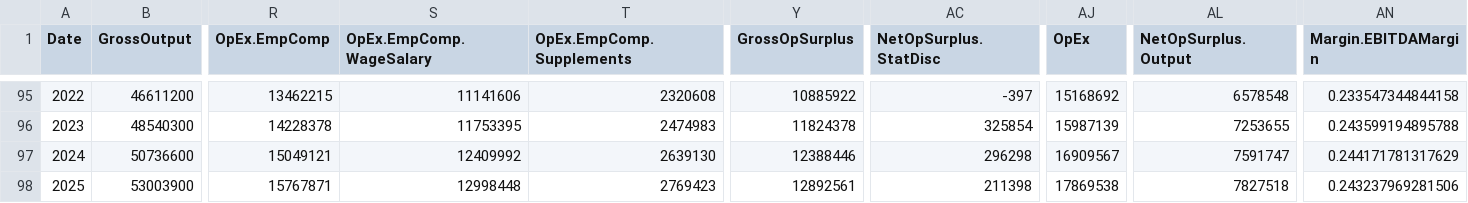
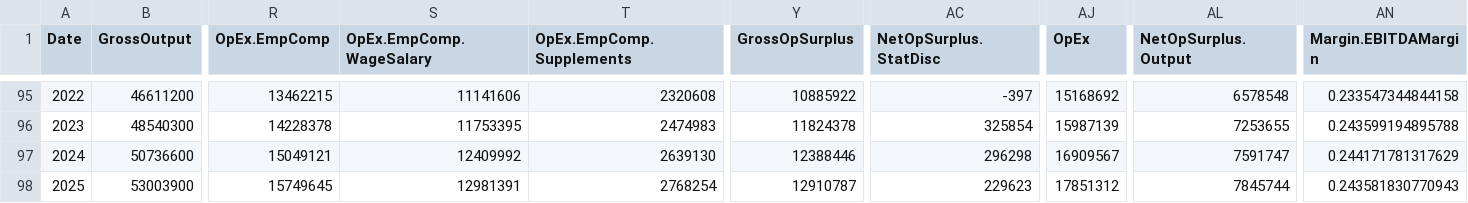
Before and after one commit to AguilarMike/marketobservatory, a CSV file: data/NationalIncome-Annual-Data.csv, drawn as a sheet; only a part is shown, gaps mark what is left out; the diff names each change by its address in the sheet, - before the commit and + after, or states it on an @@ line.

```diff
--- a/data/NationalIncome-Annual-Data.csv
+++ b/data/NationalIncome-Annual-Data.csv
-R98 (OpEx.EmpComp): 15767871
+R98 (OpEx.EmpComp): 15749645
-S98 (OpEx.EmpComp.WageSalary): 12998448
+S98 (OpEx.EmpComp.WageSalary): 12981391
-T98 (OpEx.EmpComp.Supplements): 2769423
+T98 (OpEx.EmpComp.Supplements): 2768254
-Y98 (GrossOpSurplus): 12892561
+Y98 (GrossOpSurplus): 12910787
-AC98 (NetOpSurplus.StatDisc): 211398
+AC98 (NetOpSurplus.StatDisc): 229623
-AJ98 (OpEx): 17869538
+AJ98 (OpEx): 17851312
-AL98 (NetOpSurplus.Output): 7827518
+AL98 (NetOpSurplus.Output): 7845744
-AN98 (Margin.EBITDAMargin): 0.243237969281506
+AN98 (Margin.EBITDAMargin): 0.243581830770943
```
Also changed, not shown: data/CorpIncome-Annual-Data.csv, data/CorpIncome-Quarterly-Data.csv, 12 other files.
